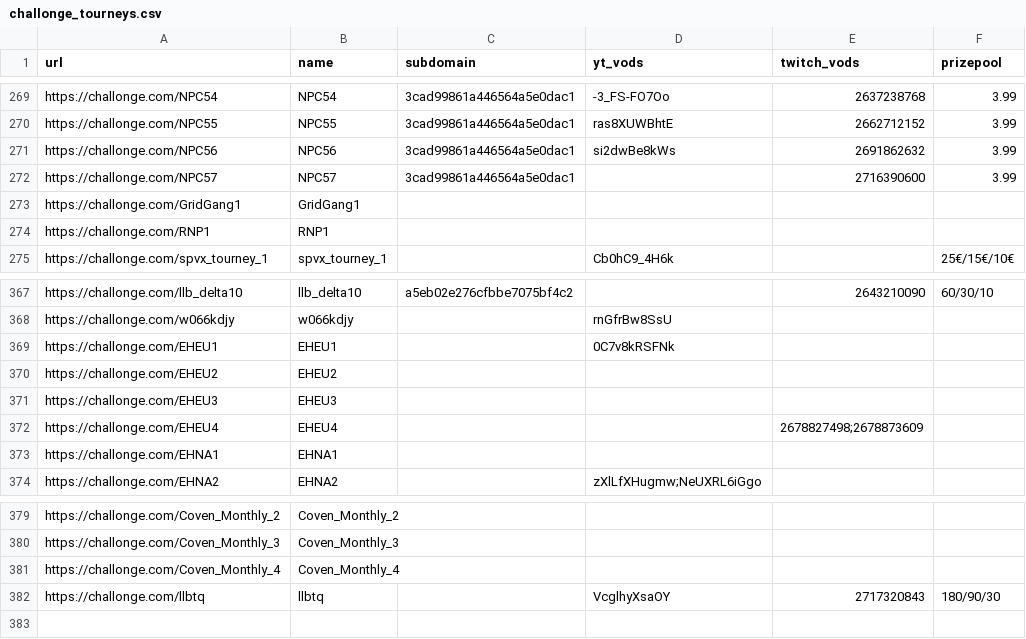
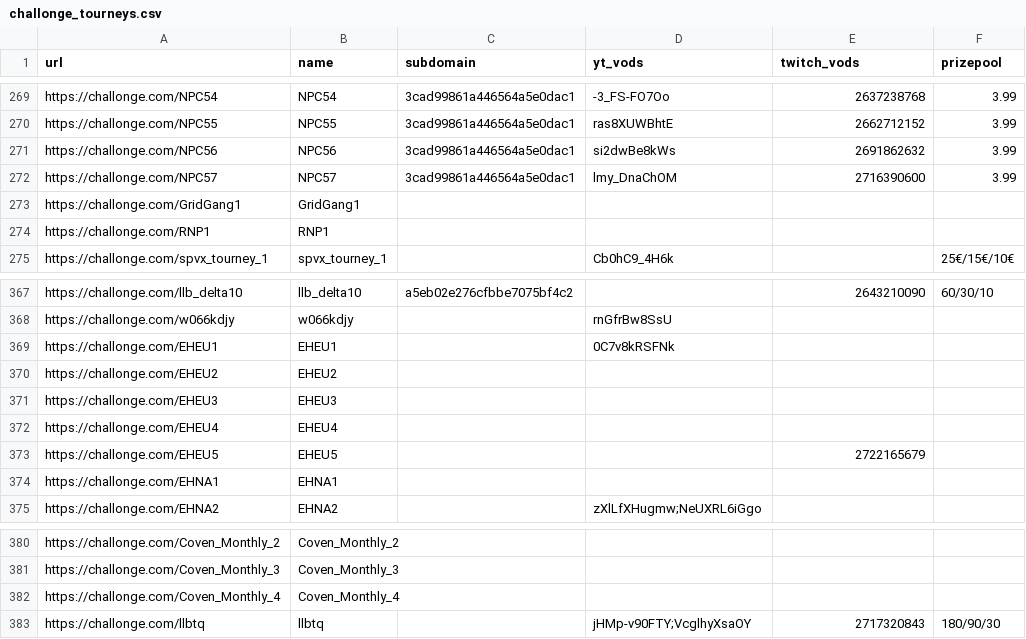
Before and after one commit to aTastyT0ast/llbpro, a CSV file: challonge/challonge_tourneys.csv, drawn as a sheet; only a part is shown, gaps mark what is left out.

Commit message:
Fix not updating additional info per tourney when they were already fetched

```diff
--- a/challonge/challonge_tourneys.csv
+++ b/challonge/challonge_tourneys.csv
@@ -271,3 +271,3 @@ https://challonge.com/NPC55,NPC55,3cad99861a446564a5e0dac1,ras8XUWBhtE,266271215
 https://challonge.com/NPC56,NPC56,3cad99861a446564a5e0dac1,si2dwBe8kWs,2691862632,3.99
-https://challonge.com/NPC57,NPC57,3cad99861a446564a5e0dac1,,2716390600,3.99
+https://challonge.com/NPC57,NPC57,3cad99861a446564a5e0dac1,lmy_DnaChOM,2716390600,3.99
 https://challonge.com/GridGang1,GridGang1,,,,
@@ -371,3 +371,4 @@ https://challonge.com/EHEU2,EHEU2,,,,
 https://challonge.com/EHEU3,EHEU3,,,,
-https://challonge.com/EHEU4,EHEU4,,,2678827498;2678873609,
+https://challonge.com/EHEU4,EHEU4,,,,
+https://challonge.com/EHEU5,EHEU5,,,2722165679,
 https://challonge.com/EHNA1,EHNA1,,,,
@@ -381,2 +382,2 @@ https://challonge.com/Coven_Monthly_3,Coven_Monthly_3,,,,
 https://challonge.com/Coven_Monthly_4,Coven_Monthly_4,,,,
-https://challonge.com/llbtq,llbtq,,VcglhyXsaOY,2717320843,180/90/30
+https://challonge.com/llbtq,llbtq,,jHMp-v90FTY;VcglhyXsaOY,2717320843,180/90/30
```
Also changed, not shown: 10 other files.
